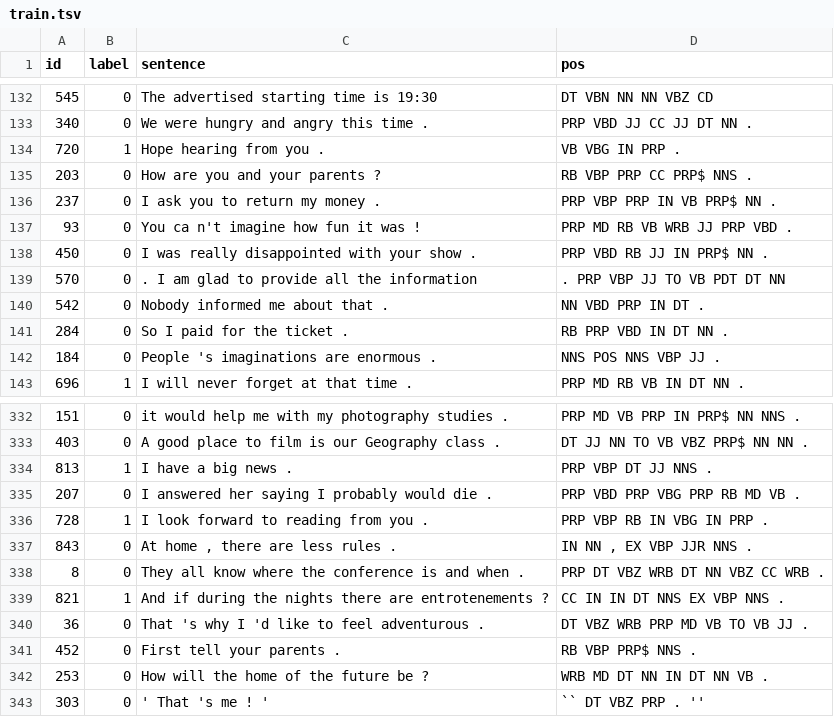
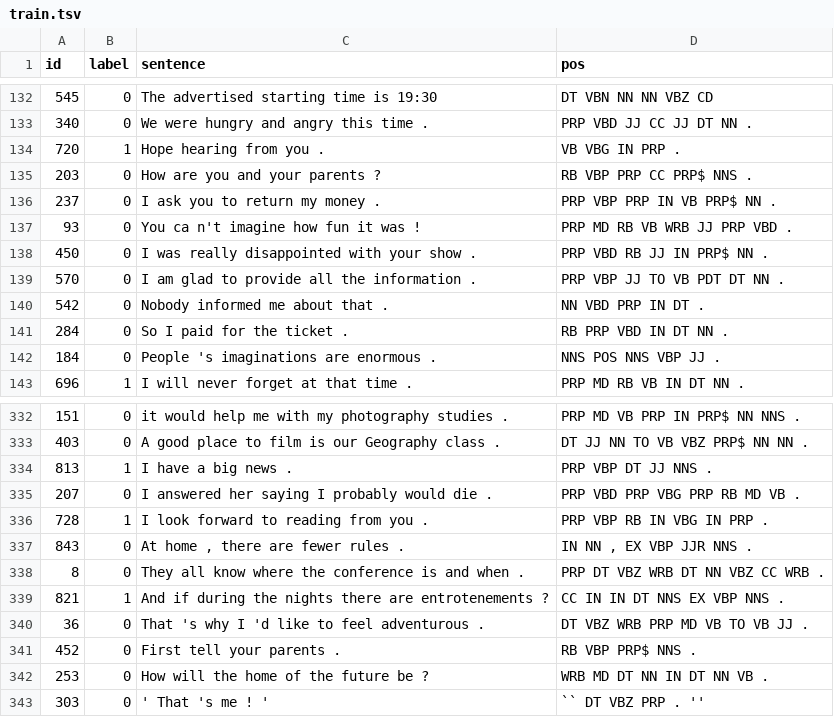
Before and after one commit to Charan1192/assignment2-starter, a TSV file: data/train.tsv, drawn as a sheet; only a part is shown, gaps mark what is left out.

Commit message:
Fix a couple issues

```diff
--- a/data/train.tsv
+++ b/data/train.tsv
@@ -138,3 +138,3 @@ id	label	sentence	pos
 450	0	I was really disappointed with your show .	PRP VBD RB JJ IN PRP$ NN .
-570	0	. I am glad to provide all the information	. PRP VBP JJ TO VB PDT DT NN
+570	0	I am glad to provide all the information .	PRP VBP JJ TO VB PDT DT NN .
 542	0	Nobody informed me about that .	NN VBD PRP IN DT .
@@ -336,3 +336,3 @@ id	label	sentence	pos
 728	1	I look forward to reading from you .	PRP VBP RB IN VBG IN PRP .
-843	0	At home , there are less rules .	IN NN , EX VBP JJR NNS .
+843	0	At home , there are fewer rules .	IN NN , EX VBP JJR NNS .
 8	0	They all know where the conference is and when .	PRP DT VBZ WRB DT NN VBZ CC WRB .
```
